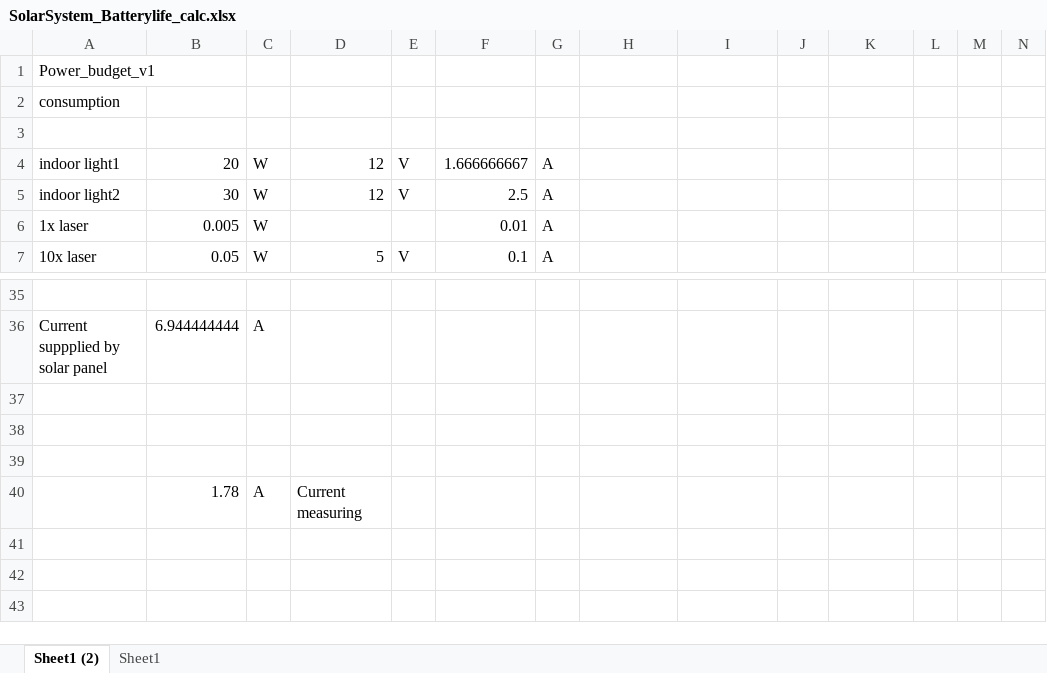
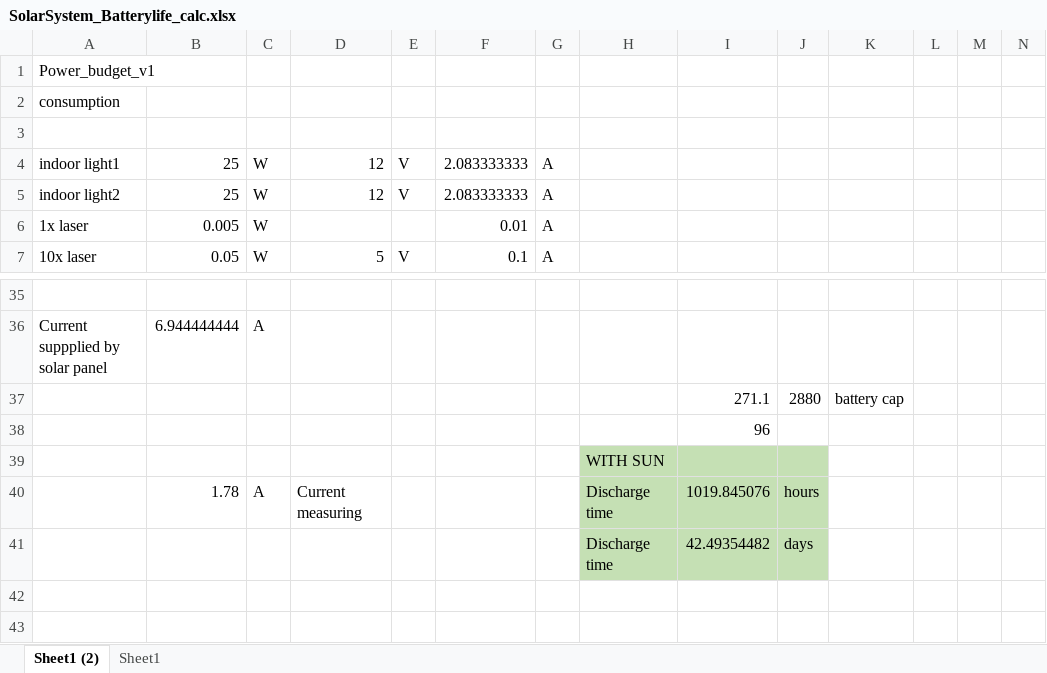
Before and after one commit to vincentgosselin1/SolarSystem_Batterylife_calc, an Excel workbook: SolarSystem_Batterylife_calc.xlsx, sheet Sheet1 (2), drawn as a sheet; only a part is shown, gaps mark what is left out; values as stored, in another font and other column widths than the file's, no borders; charts and pictures not drawn; rows hold the shown columns only; the diff names each change by its address in the sheet, - before the commit and + after, or states it on an @@ line.

Commit message:
nice work

```diff
--- a/SolarSystem_Batterylife_calc.xlsx (sheet Sheet1 (2))
+++ b/SolarSystem_Batterylife_calc.xlsx (sheet Sheet1 (2))
-B4: 20
+B4: 25
-F4: 1.666666667
+F4: 2.083333333
-B5: 30
+B5: 25
-F5: 2.5
+F5: 2.083333333
-row 37: (empty)
+row 37:  |  |  |  |  |  |  |  | 271.1 | 2880 | battery cap
-I38: (empty)
+I38: 96
-H39: (empty)
+H39: WITH SUN
-H39:J41 fill: none
+H39:J41 fill: #C5E0B4
-H40: (empty)
+H40: Discharge time
-I40: (empty)
+I40: 1019.845076
-J40: (empty)
+J40: hours
-row 41: (empty)
+row 41:  |  |  |  |  |  |  | Discharge time | 42.49354482 | days
```
